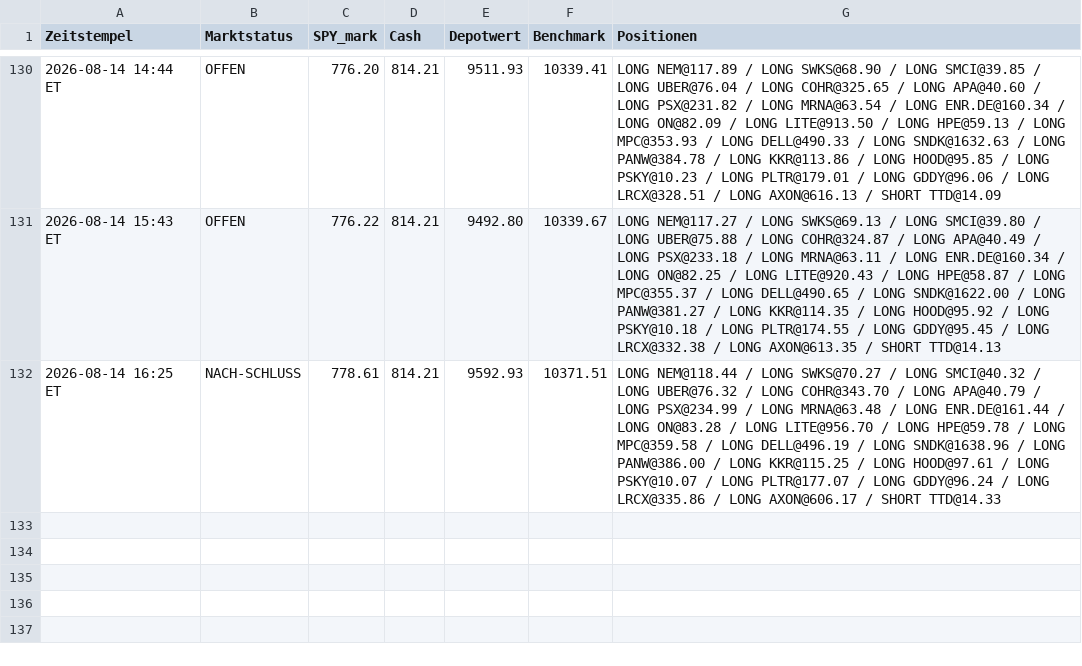
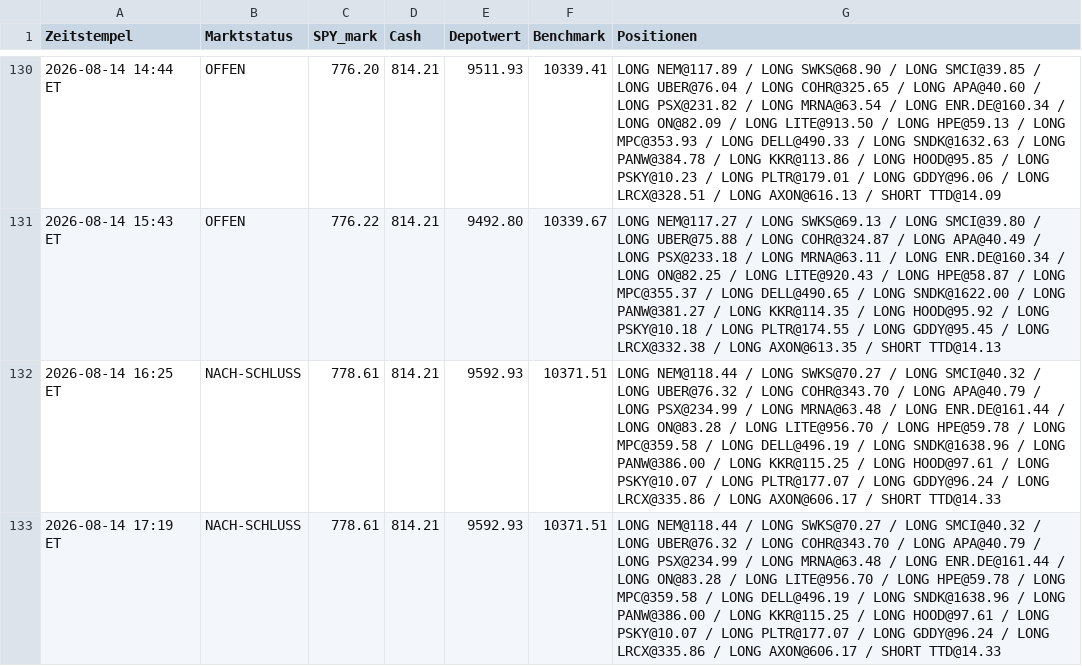
Before and after one commit to PatrickGerisch/NewsBot, a CSV file: news_bot_runs.csv, drawn as a sheet; only a part is shown, gaps mark what is left out.

```diff
--- a/news_bot_runs.csv
+++ b/news_bot_runs.csv
@@ -132 +132,2 @@ Zeitstempel,Marktstatus,SPY_mark,Cash,Depotwert,Benchmark,Positionen
 2026-08-14 16:25 ET,NACH-SCHLUSS,778.61,814.21,9592.93,10371.51,LONG NEM@118.44 / LONG SWKS@70.27 / LONG SMCI@40.32 / LONG UBER@76.32 / LONG COHR@343.70 / LONG APA@40.79 / LONG PSX@234.99 / LONG MRNA@63.48 / LONG ENR.DE@161.44 / LONG ON@83.28 / LONG LITE@956.70 / LONG HPE@59.78 / LONG MPC@359.58 / LONG DELL@496.19 / LONG SNDK@1638.96 / LONG PANW@386.00 / LONG KKR@115.25 / LONG HOOD@97.61 / LONG PSKY@10.07 / LONG PLTR@177.07 / LONG GDDY@96.24 / LONG LRCX@335.86 / LONG AXON@606.17 / SHORT TTD@14.33
+2026-08-14 17:19 ET,NACH-SCHLUSS,778.61,814.21,9592.93,10371.51,LONG NEM@118.44 / LONG SWKS@70.27 / LONG SMCI@40.32 / LONG UBER@76.32 / LONG COHR@343.70 / LONG APA@40.79 / LONG PSX@234.99 / LONG MRNA@63.48 / LONG ENR.DE@161.44 / LONG ON@83.28 / LONG LITE@956.70 / LONG HPE@59.78 / LONG MPC@359.58 / LONG DELL@496.19 / LONG SNDK@1638.96 / LONG PANW@386.00 / LONG KKR@115.25 / LONG HOOD@97.61 / LONG PSKY@10.07 / LONG PLTR@177.07 / LONG GDDY@96.24 / LONG LRCX@335.86 / LONG AXON@606.17 / SHORT TTD@14.33
```
Also changed, not shown: news_bot_alpaca_runs.csv, 5 other files.
